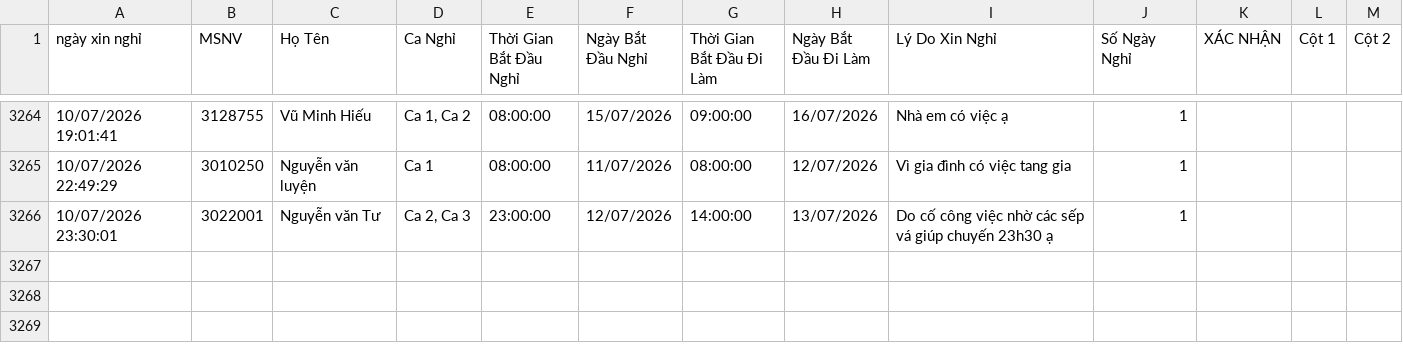
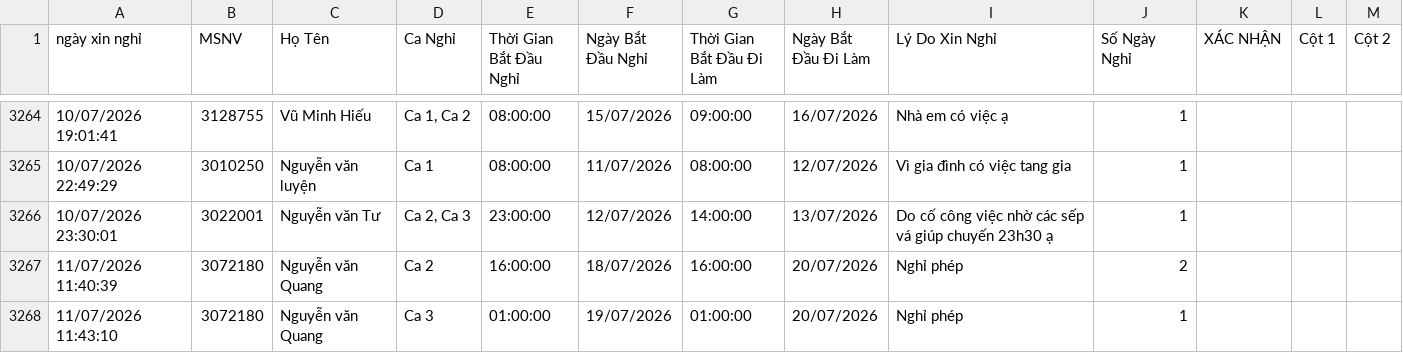
Before and after one commit to thai173042763-droid/lichnghi, a CSV file: data.csv, drawn as a sheet; only a part is shown, gaps mark what is left out; the diff names each change by its address in the sheet, - before the commit and + after, or states it on an @@ line.

```diff
--- a/data.csv
+++ b/data.csv
+row 3267: 11/07/2026 11:40:39 | 3072180 | Nguyễn văn Quang | Ca 2 | 16:00:00 | 18/07/2026 | 16:00:00 | 20/07/2026 | Nghỉ phép | 2
+row 3268: 11/07/2026 11:43:10 | 3072180 | Nguyễn văn Quang | Ca 3 | 01:00:00 | 19/07/2026 | 01:00:00 | 20/07/2026 | Nghỉ phép | 1
```
Also changed, not shown: 1 other file.
